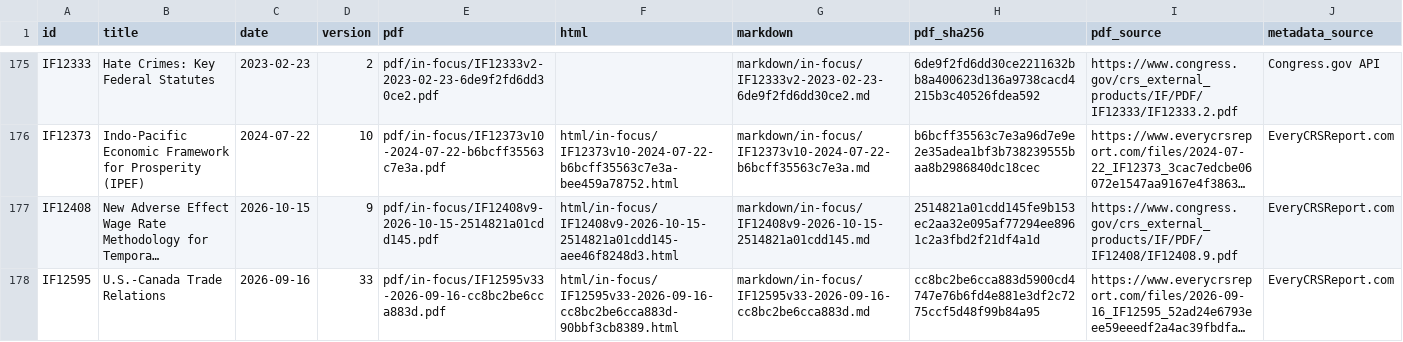
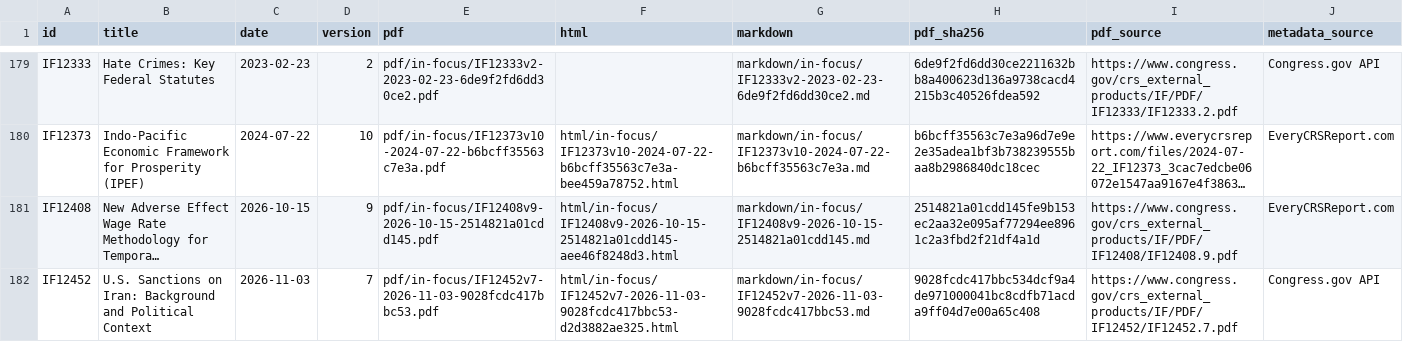
Before and after one commit to krischen-77/crs-reports, a CSV file: data/archived-reports.csv, drawn as a sheet; only a part is shown, gaps mark what is left out; the shorter side is filled out with more unchanged rows; long unchanged cells end in …; the diff covers the shown part only; the diff names each change by its address in the sheet, - before the commit and + after, or states it on an @@ line.

```diff
--- a/data/archived-reports.csv
+++ b/data/archived-reports.csv
+row 182: IF12452 | U.S. Sanctions on Iran: Background and Political Context | 2026-11-03 | 7 | pdf/in-focus/IF12452v7-2026-11-03-9028fcdc417bbc53.pdf | html/in-focus/IF12452v7-2026-11-03-9028fcdc417bbc53-d2d3882ae325.html | markdown/in-focus/IF12452v7-2026-11-03-9028fcdc417bbc53.md | 9028fcdc417bbc534dcf9a4de971000041bc8cdfb71acda9ff04d7e00a65c408 | https://www.congress.gov/crs_external_products/IF/PDF/IF12452/IF12452.7.pdf | Congress.gov API
```
Also changed, not shown: 9 added rows elsewhere in this file, 54 other files.
